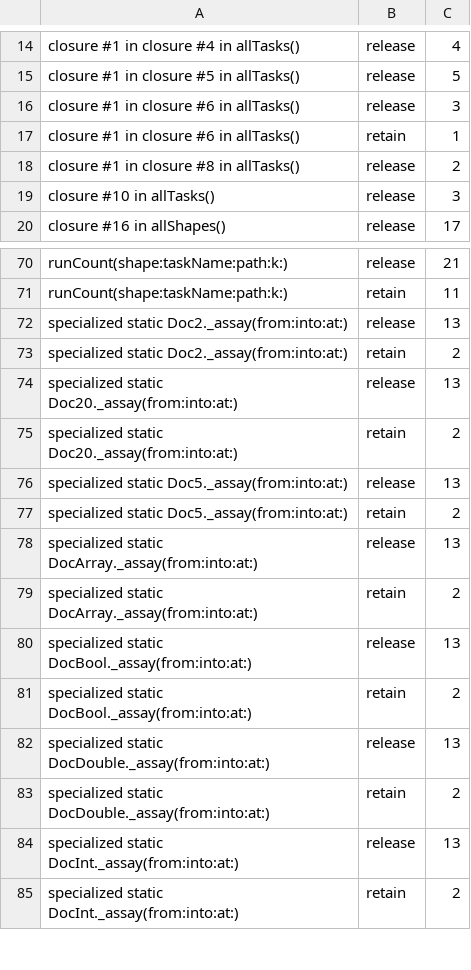
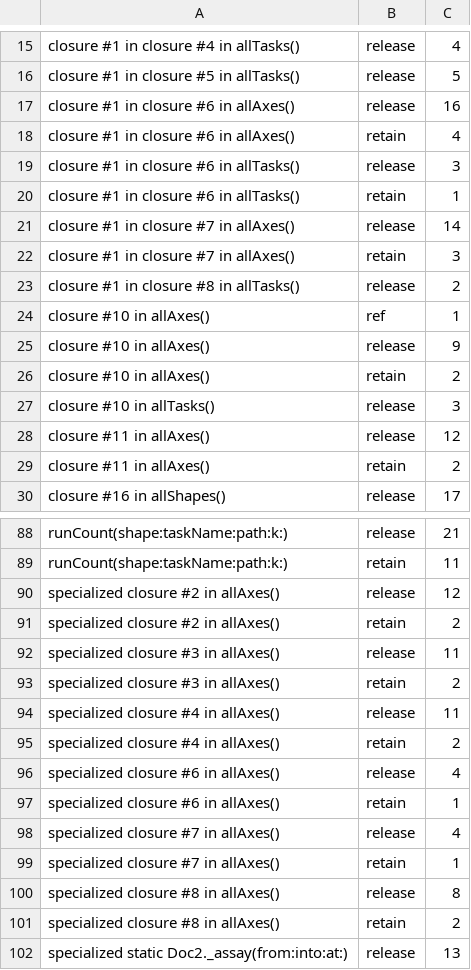
Before and after one commit to nerdmenot-swift/assay, a TSV file: Experiments/05-arc-audit/golden-linux/AssayMatrix.tsv, drawn as a sheet; only a part is shown, gaps mark what is left out; the shorter side is filled out with more unchanged rows; the diff covers the shown part only; the diff names each change by its address in the sheet, - before the commit and + after, or states it on an @@ line.

Commit message:
Fix the two CI failures the first push found, and move the ARC golden with the escape fix
The first push in ten days ran every workflow, and two failures were real:

- AssayBench had not built on Linux since 2026-09-09. ZippyJSON depends on
  JJLISO8601DateFormatter, whose C includes CoreFoundation/CFDateFormatter.h, so the
  scheduled x86-64 and arm64 benchmark jobs failed from the day ZippyJSON was added and
  nothing noticed. It is an Apple-only dependency now, with a zippy arm on Linux that says
  why it is skipped. Verified by building AssayBench in the swift:6.3.3 container.
- The static ARC audit wrote its build log into a directory it had not created. Every local
  run had pointed WORK at an existing volume. Fixed, and re-run as CI runs it: a fresh
  container, default paths, clean build.

That clean run reported the escape fix exactly: AssayReader.scanStringSlow went from 6
release sites to 1. It failed under --strict until the golden moved with it, as it should,
so the golden is updated here.

The counts jobs passed on both hosted runners on their first run. Valgrind works on x86-64
too, and the aarch64 counts matched a baseline recorded in a local container, so they are
deterministic across machines as well as across runs. The two architectures agree on almost
every retain/release/allocation count; EFFICIENCY.md records where they do not. One of those
differences sharpens ledger row 1: on x86-64 the extra release in scanString happens for long
strings too, so it frees real heap storage rather than being an immortal no-op.

The Docs workflow also failed. It is not code: the repository has no CLOUDFLARE_API_TOKEN
secret, which only the owner can add.

```diff
--- a/Experiments/05-arc-audit/golden-linux/AssayMatrix.tsv
+++ b/Experiments/05-arc-audit/golden-linux/AssayMatrix.tsv
+row 17: closure #1 in closure #6 in allAxes() | release | 16
+row 18: closure #1 in closure #6 in allAxes() | retain | 4
+row 21: closure #1 in closure #7 in allAxes() | release | 14
+row 22: closure #1 in closure #7 in allAxes() | retain | 3
+row 24: closure #10 in allAxes() | ref | 1
+row 25: closure #10 in allAxes() | release | 9
+row 26: closure #10 in allAxes() | retain | 2
+row 28: closure #11 in allAxes() | release | 12
+row 29: closure #11 in allAxes() | retain | 2
+row 90: specialized closure #2 in allAxes() | release | 12
+row 91: specialized closure #2 in allAxes() | retain | 2
+row 92: specialized closure #3 in allAxes() | release | 11
+row 93: specialized closure #3 in allAxes() | retain | 2
+row 94: specialized closure #4 in allAxes() | release | 11
+row 95: specialized closure #4 in allAxes() | retain | 2
+row 96: specialized closure #6 in allAxes() | release | 4
+row 97: specialized closure #6 in allAxes() | retain | 1
+row 98: specialized closure #7 in allAxes() | release | 4
+row 99: specialized closure #7 in allAxes() | retain | 1
+row 100: specialized closure #8 in allAxes() | release | 8
+row 101: specialized closure #8 in allAxes() | retain | 2
```
Also changed, not shown: 11 added rows elsewhere in this file, Experiments/05-arc-audit/golden-linux/AssayCore.tsv, 4 other files.
